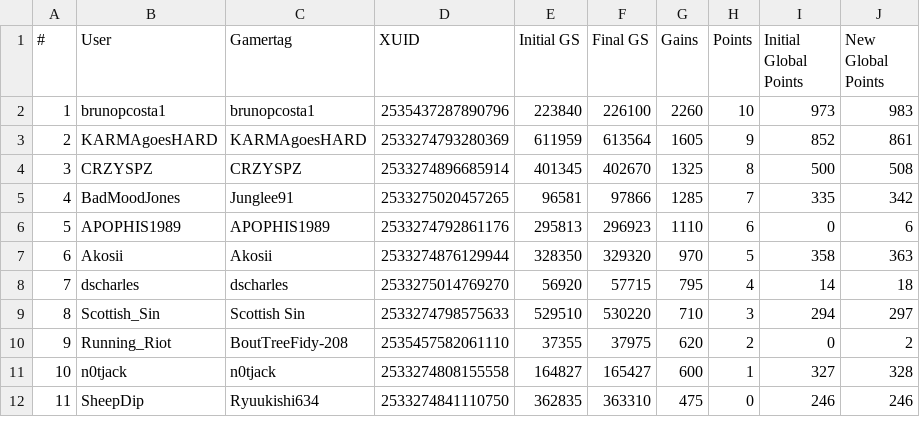
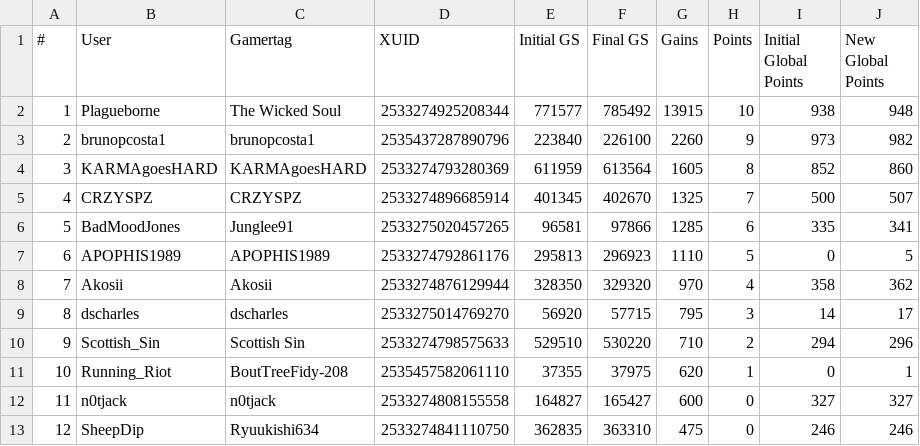
Before and after one commit to nullicw/xboxera-leaderboard, a CSV file: docs/scores/2021-05/week34.csv, drawn as a sheet; only a part is shown; the diff covers the shown part only.

```diff
--- a/docs/scores/2021-05/week34.csv
+++ b/docs/scores/2021-05/week34.csv
@@ -1,12 +1,13 @@
 #;User;Gamertag;XUID;Initial GS;Final GS;Gains;Points;Initial Global Points;New Global Points
-1;brunopcosta1;brunopcosta1;2535437287890796;223840;226100;2260;10;973;983
-2;KARMAgoesHARD;KARMAgoesHARD;2533274793280369;611959;613564;1605;9;852;861
-3;CRZYSPZ;CRZYSPZ;2533274896685914;401345;402670;1325;8;500;508
-4;BadMoodJones;Junglee91;2533275020457265;96581;97866;1285;7;335;342
-5;APOPHIS1989;APOPHIS1989;2533274792861176;295813;296923;1110;6;0;6
-6;Akosii;Akosii;2533274876129944;328350;329320;970;5;358;363
-7;dscharles;dscharles;2533275014769270;56920;57715;795;4;14;18
-8;Scottish_Sin;Scottish Sin;2533274798575633;529510;530220;710;3;294;297
-9;Running_Riot;BoutTreeFidy-208;2535457582061110;37355;37975;620;2;0;2
-10;n0tjack;n0tjack;2533274808155558;164827;165427;600;1;327;328
-11;SheepDip;Ryuukishi634;2533274841110750;362835;363310;475;0;246;246
+1;Plagueborne;The Wicked Soul;2533274925208344;771577;785492;13915;10;938;948
+2;brunopcosta1;brunopcosta1;2535437287890796;223840;226100;2260;9;973;982
+3;KARMAgoesHARD;KARMAgoesHARD;2533274793280369;611959;613564;1605;8;852;860
+4;CRZYSPZ;CRZYSPZ;2533274896685914;401345;402670;1325;7;500;507
+5;BadMoodJones;Junglee91;2533275020457265;96581;97866;1285;6;335;341
+6;APOPHIS1989;APOPHIS1989;2533274792861176;295813;296923;1110;5;0;5
+7;Akosii;Akosii;2533274876129944;328350;329320;970;4;358;362
+8;dscharles;dscharles;2533275014769270;56920;57715;795;3;14;17
+9;Scottish_Sin;Scottish Sin;2533274798575633;529510;530220;710;2;294;296
+10;Running_Riot;BoutTreeFidy-208;2535457582061110;37355;37975;620;1;0;1
+11;n0tjack;n0tjack;2533274808155558;164827;165427;600;0;327;327
+12;SheepDip;Ryuukishi634;2533274841110750;362835;363310;475;0;246;246
```
Also changed, not shown: 1 removed row and 27 edited cells elsewhere in this file, 2 other files.
